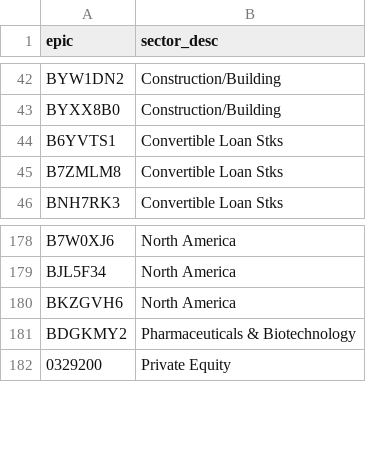
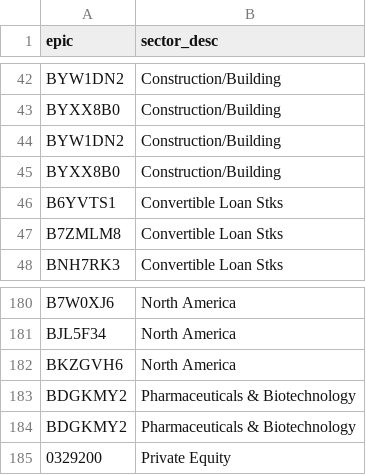
Before and after one commit to KqSMea8/picker, a CSV file: invtrust_sectors.csv, drawn as a sheet; only a part is shown, gaps mark what is left out; the diff names each change by its address in the sheet, - before the commit and + after, or states it on an @@ line.

```diff
--- a/invtrust_sectors.csv
+++ b/invtrust_sectors.csv
+row 44: BYW1DN2 | Construction/Building
+row 45: BYXX8B0 | Construction/Building
+row 183: BDGKMY2 | Pharmaceuticals & Biotechnology
```
Also changed, not shown: etf_details.csv, etf_sectors.csv, 5 other files.
